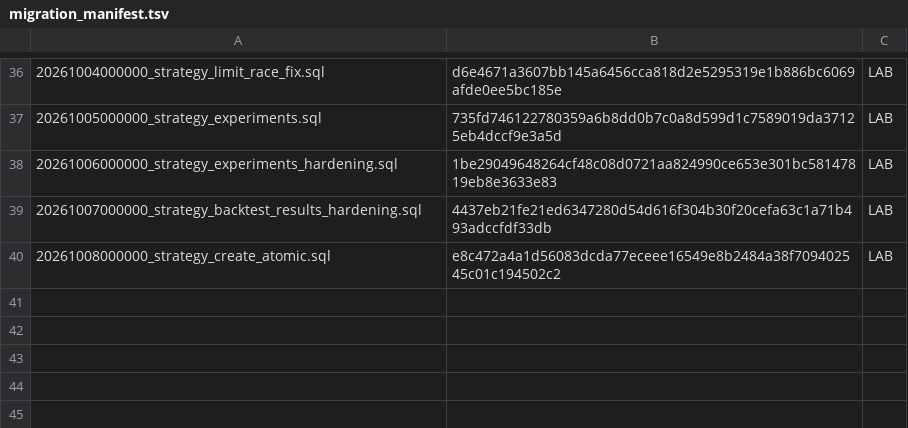
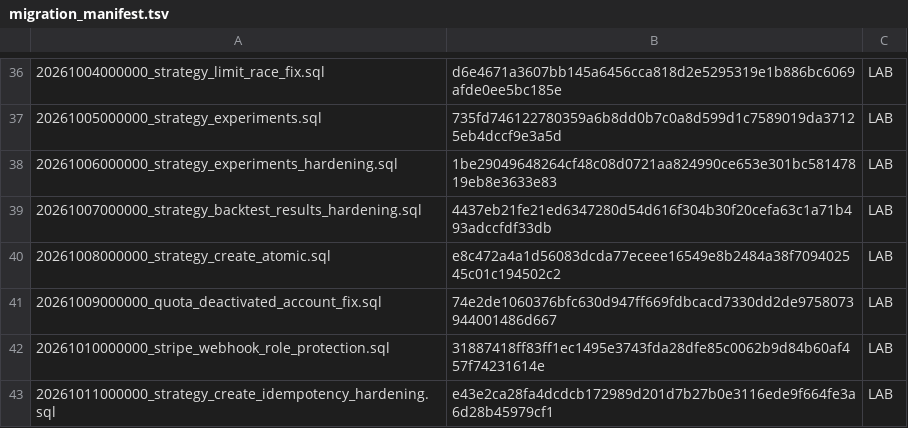
Before and after one commit to jonnipm-web/ai-social-copilot, a TSV file: supabase/migration_manifest.tsv, drawn as a sheet; only a part is shown, gaps mark what is left out.

```diff
--- a/supabase/migration_manifest.tsv
+++ b/supabase/migration_manifest.tsv
@@ -40 +40,4 @@
 20261008000000_strategy_create_atomic.sql	e8c472a4a1d56083dcda77eceee16549e8b2484a38f709402545c01c194502c2	LAB
+20261009000000_quota_deactivated_account_fix.sql	74e2de1060376bfc630d947ff669fdbcacd7330dd2de9758073944001486d667	LAB
+20261010000000_stripe_webhook_role_protection.sql	31887418ff83ff1ec1495e3743fda28dfe85c0062b9d84b60af457f74231614e	LAB
+20261011000000_strategy_create_idempotency_hardening.sql	e43e2ca28fa4dcdcb172989d201d7b27b0e3116ede9f664fe3a6d28b45979cf1	LAB
```
Also changed, not shown: 6 other files.
